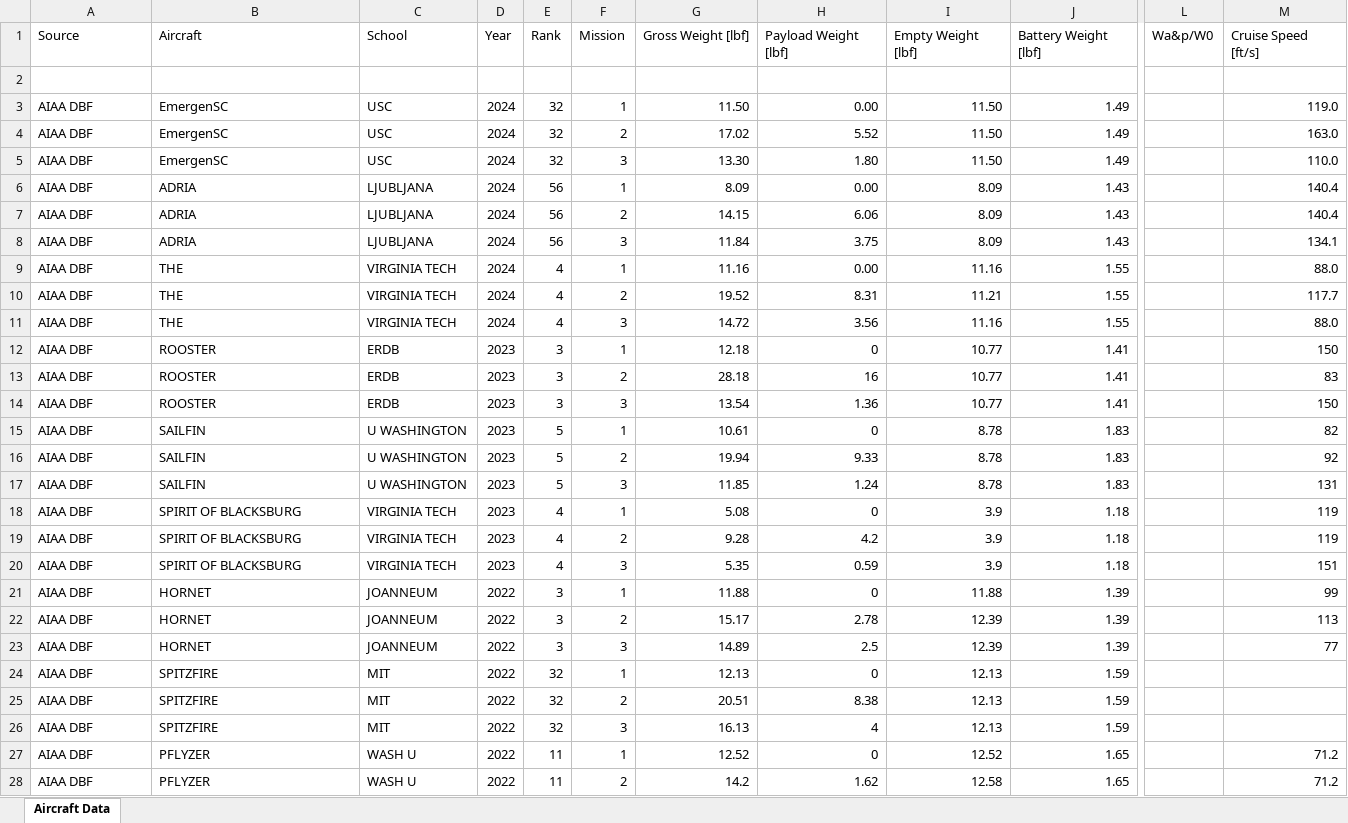
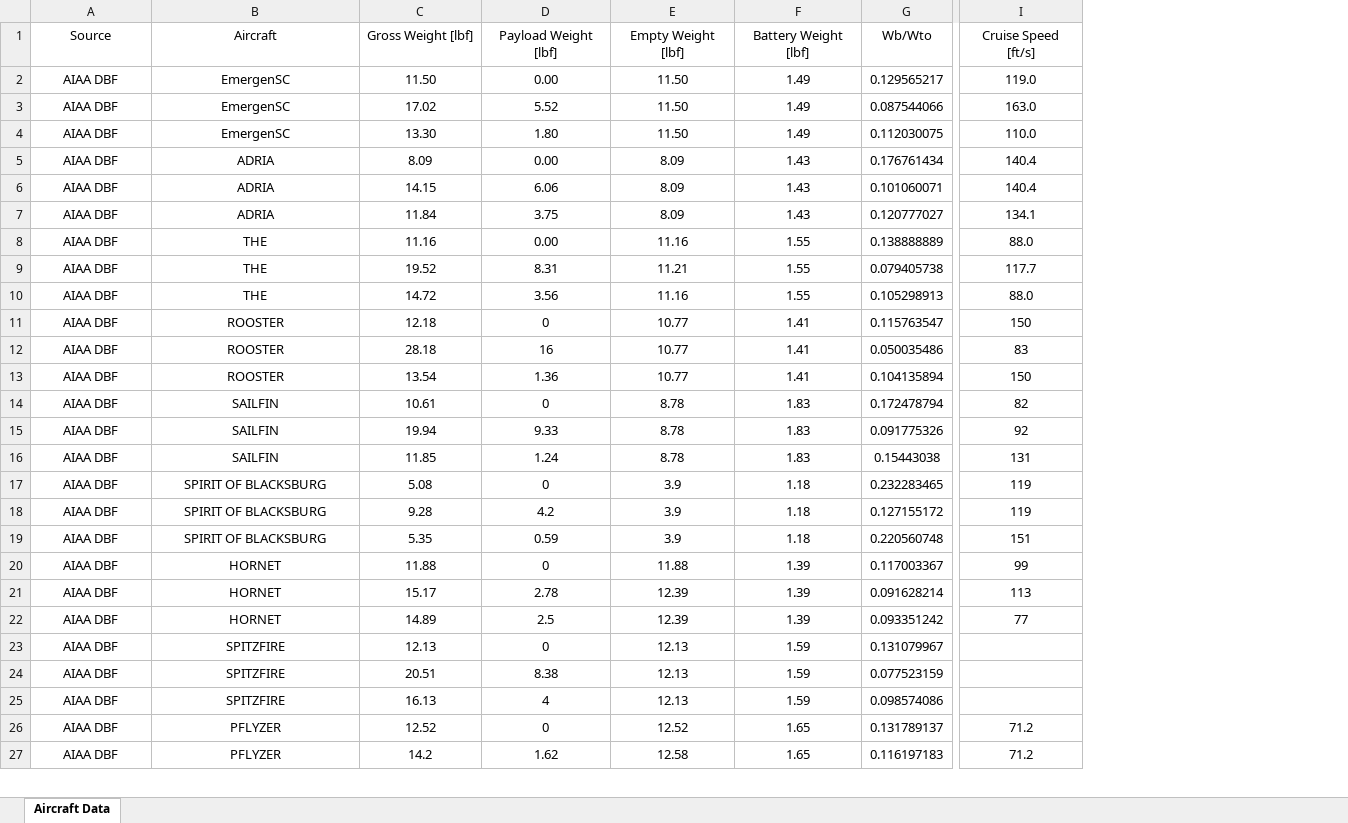
Before and after one commit to nate9752/JZ-WannaBee, an Excel workbook: Data/RCAircraftHistoricWeightData.xlsx, sheet Aircraft Data, drawn as a sheet; only a part is shown, gaps mark what is left out; values as stored, in another font and other column widths than the file's, no borders; table styles not drawn; removed rows and columns are numbered as before the commit, all else as after; rows hold the shown columns only; the diff covers the shown part only; the diff names each change by its address in the sheet, - before the commit and + after, or states it on an @@ line.

Commit message:
Small changes to comments, added gamma and h to mission.climb substructure, and added Wb/W column to historic data excel

```diff
--- a/Data/RCAircraftHistoricWeightData.xlsx (sheet Aircraft Data)
+++ b/Data/RCAircraftHistoricWeightData.xlsx (sheet Aircraft Data)
-column C (School), rows 3-28: USC | USC | USC | LJUBLJANA | LJUBLJANA | LJUBLJANA | VIRGINIA TECH | VIRGINIA TECH | VIRGINIA TECH | ERDB | ERDB | ERDB | U WASHINGTON | U WASHINGTON | U WASHINGTON | VIRGINIA TECH | VIRGINIA TECH | VIRGINIA TECH | JOANNEUM | JOANNEUM | JOANNEUM | MIT | MIT | MIT | WASH U | WASH U
-column D (Year), rows 3-28: 2024 | 2024 | 2024 | 2024 | 2024 | 2024 | 2024 | 2024 | 2024 | 2023 | 2023 | 2023 | 2023 | 2023 | 2023 | 2023 | 2023 | 2023 | 2022 | 2022 | 2022 | 2022 | 2022 | 2022 | 2022 | 2022
-column E (Rank), rows 3-28: 32 | 32 | 32 | 56 | 56 | 56 | 4 | 4 | 4 | 3 | 3 | 3 | 5 | 5 | 5 | 4 | 4 | 4 | 3 | 3 | 3 | 32 | 32 | 32 | 11 | 11
-column F (Mission), rows 3-28: 1 | 2 | 3 | 1 | 2 | 3 | 1 | 2 | 3 | 1 | 2 | 3 | 1 | 2 | 3 | 1 | 2 | 3 | 1 | 2 | 3 | 1 | 2 | 3 | 1 | 2
+column G (Wb/Wto), rows 2-27: 0.129565217 | 0.087544066 | 0.112030075 | 0.176761434 | 0.101060071 | 0.120777027 | 0.138888889 | 0.079405738 | 0.105298913 | 0.115763547 | 0.050035486 | 0.104135894 | 0.172478794 | 0.091775326 | 0.15443038 | 0.232283465 | 0.127155172 | 0.220560748 | 0.117003367 | 0.091628214 | 0.093351242 | 0.131079967 | 0.077523159 | 0.098574086 | 0.131789137 | 0.116197183
-column L (Wa&p/W0), empty
-A1:B1 alignment: left
+A1:B1 alignment: center
-C1:F1 alignment: left
+C1:F1 alignment: center
-I1 alignment: left
+I1 alignment: center
-row 2: (empty)
-A2:B27 alignment: left
+A2:B27 alignment: center
-C2:F27 alignment: right
+C2:F27 alignment: center
-I2:I22 alignment: right
+I2:I22 alignment: center
-I26:I27 alignment: right
+I26:I27 alignment: center
```
Also changed, not shown: cell formats elsewhere in this sheet, formulas that keep their value, 3 other files.
